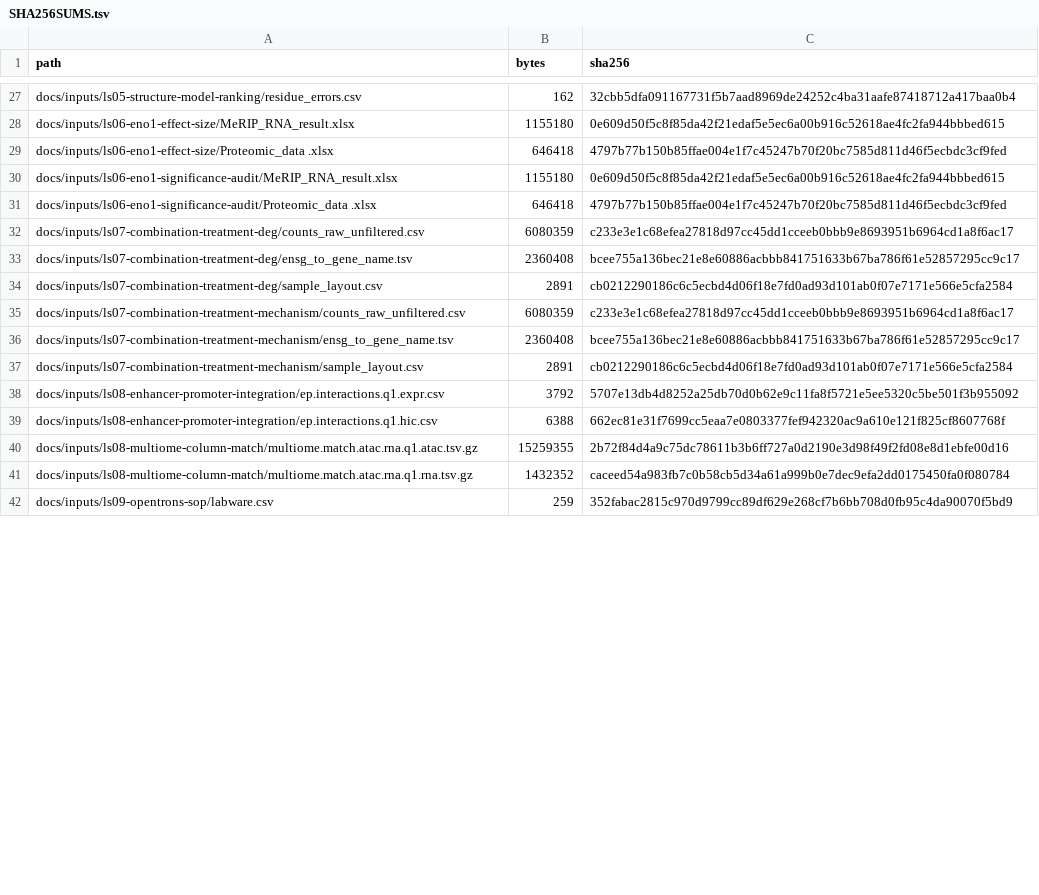
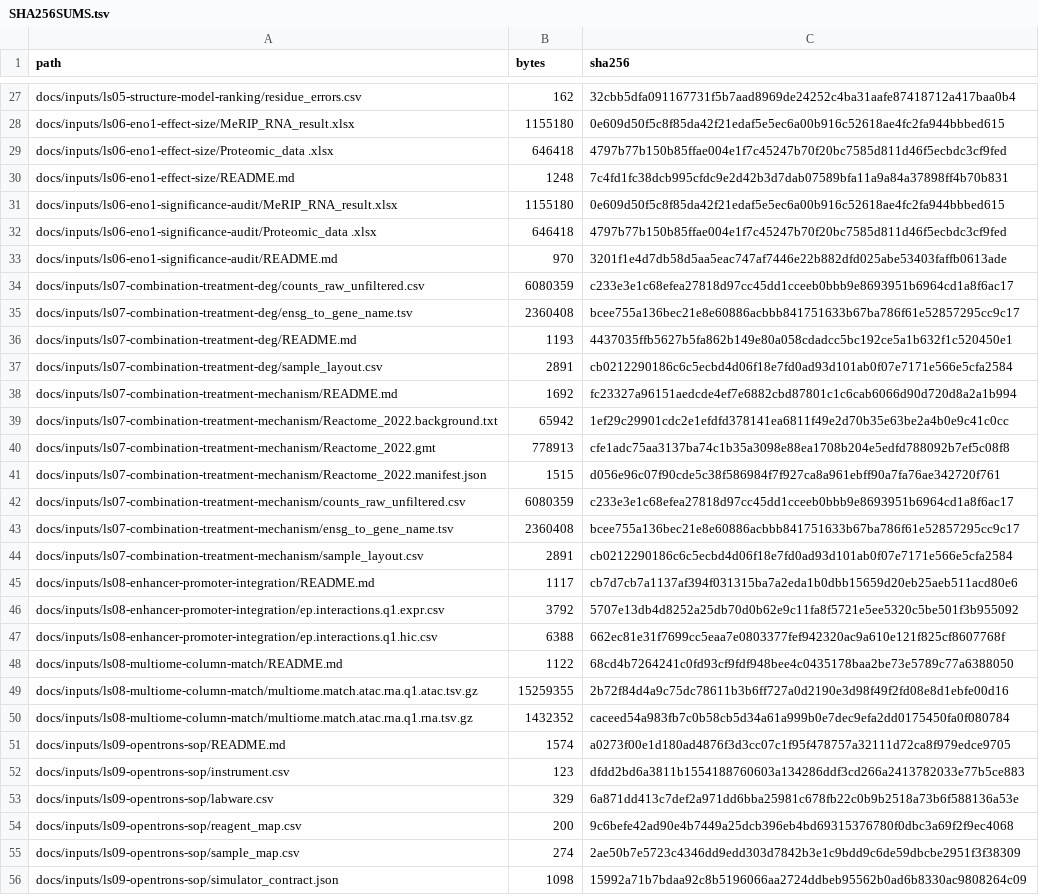
Before and after one commit to Nono111-dot/lifescience, a TSV file: docs/inputs/SHA256SUMS.tsv, drawn as a sheet; only a part is shown, gaps mark what is left out; the diff covers the shown part only.

Commit message:
Add formal evaluation inputs and readiness controls

```diff
--- a/docs/inputs/SHA256SUMS.tsv
+++ b/docs/inputs/SHA256SUMS.tsv
@@ -29,7 +29,14 @@
 "docs/inputs/ls06-eno1-effect-size/Proteomic_data .xlsx"	"646418"	"4797b77b150b85ffae004e1f7c45247b70f20bc7585d811d46f5ecbdc3cf9fed"
+"docs/inputs/ls06-eno1-effect-size/README.md"	"1248"	"7c4fd1fc38dcb995cfdc9e2d42b3d7dab07589bfa11a9a84a37898ff4b70b831"
 "docs/inputs/ls06-eno1-significance-audit/MeRIP_RNA_result.xlsx"	"1155180"	"0e609d50f5c8f85da42f21edaf5e5ec6a00b916c52618ae4fc2fa944bbbed615"
 "docs/inputs/ls06-eno1-significance-audit/Proteomic_data .xlsx"	"646418"	"4797b77b150b85ffae004e1f7c45247b70f20bc7585d811d46f5ecbdc3cf9fed"
+"docs/inputs/ls06-eno1-significance-audit/README.md"	"970"	"3201f1e4d7db58d5aa5eac747af7446e22b882dfd025abe53403faffb0613ade"
 "docs/inputs/ls07-combination-treatment-deg/counts_raw_unfiltered.csv"	"6080359"	"c233e3e1c68efea27818d97cc45dd1cceeb0bbb9e8693951b6964cd1a8f6ac17"
 "docs/inputs/ls07-combination-treatment-deg/ensg_to_gene_name.tsv"	"2360408"	"bcee755a136bec21e8e60886acbbb841751633b67ba786f61e52857295cc9c17"
+"docs/inputs/ls07-combination-treatment-deg/README.md"	"1193"	"4437035ffb5627b5fa862b149e80a058cdadcc5bc192ce5a1b632f1c520450e1"
 "docs/inputs/ls07-combination-treatment-deg/sample_layout.csv"	"2891"	"cb0212290186c6c5ecbd4d06f18e7fd0ad93d101ab0f07e7171e566e5cfa2584"
+"docs/inputs/ls07-combination-treatment-mechanism/README.md"	"1692"	"fc23327a96151aedcde4ef7e6882cbd87801c1c6cab6066d90d720d8a2a1b994"
+"docs/inputs/ls07-combination-treatment-mechanism/Reactome_2022.background.txt"	"65942"	"1ef29c29901cdc2e1efdfd378141ea6811f49e2d70b35e63be2a4b0e9c41c0cc"
+"docs/inputs/ls07-combination-treatment-mechanism/Reactome_2022.gmt"	"778913"	"cfe1adc75aa3137ba74c1b35a3098e88ea1708b204e5edfd788092b7ef5c08f8"
+"docs/inputs/ls07-combination-treatment-mechanism/Reactome_2022.manifest.json"	"1515"	"d056e96c07f90cde5c38f586984f7f927ca8a961ebff90a7fa76ae342720f761"
 "docs/inputs/ls07-combination-treatment-mechanism/counts_raw_unfiltered.csv"	"6080359"	"c233e3e1c68efea27818d97cc45dd1cceeb0bbb9e8693951b6964cd1a8f6ac17"
@@ -37,6 +44,13 @@
 "docs/inputs/ls07-combination-treatment-mechanism/sample_layout.csv"	"2891"	"cb0212290186c6c5ecbd4d06f18e7fd0ad93d101ab0f07e7171e566e5cfa2584"
+"docs/inputs/ls08-enhancer-promoter-integration/README.md"	"1117"	"cb7d7cb7a1137af394f031315ba7a2eda1b0dbb15659d20eb25aeb511acd80e6"
 "docs/inputs/ls08-enhancer-promoter-integration/ep.interactions.q1.expr.csv"	"3792"	"5707e13db4d8252a25db70d0b62e9c11fa8f5721e5ee5320c5be501f3b955092"
 "docs/inputs/ls08-enhancer-promoter-integration/ep.interactions.q1.hic.csv"	"6388"	"662ec81e31f7699cc5eaa7e0803377fef942320ac9a610e121f825cf8607768f"
+"docs/inputs/ls08-multiome-column-match/README.md"	"1122"	"68cd4b7264241c0fd93cf9fdf948bee4c0435178baa2be73e5789c77a6388050"
 "docs/inputs/ls08-multiome-column-match/multiome.match.atac.rna.q1.atac.tsv.gz"	"15259355"	"2b72f84d4a9c75dc78611b3b6ff727a0d2190e3d98f49f2fd08e8d1ebfe00d16"
 "docs/inputs/ls08-multiome-column-match/multiome.match.atac.rna.q1.rna.tsv.gz"	"1432352"	"caceed54a983fb7c0b58cb5d34a61a999b0e7dec9efa2dd0175450fa0f080784"
-"docs/inputs/ls09-opentrons-sop/labware.csv"	"259"	"352fabac2815c970d9799cc89df629e268cf7b6bb708d0fb95c4da90070f5bd9"
+"docs/inputs/ls09-opentrons-sop/README.md"	"1574"	"a0273f00e1d180ad4876f3d3cc07c1f95f478757a32111d72ca8f979edce9705"
+"docs/inputs/ls09-opentrons-sop/instrument.csv"	"123"	"dfdd2bd6a3811b1554188760603a134286ddf3cd266a2413782033e77b5ce883"
+"docs/inputs/ls09-opentrons-sop/labware.csv"	"329"	"6a871dd413c7def2a971dd6bba25981c678fb22c0b9b2518a73b6f588136a53e"
+"docs/inputs/ls09-opentrons-sop/reagent_map.csv"	"200"	"9c6befe42ad90e4b7449a25dcb396eb4bd69315376780f0dbc3a69f2f9ec4068"
+"docs/inputs/ls09-opentrons-sop/sample_map.csv"	"274"	"2ae50b7e5723c4346dd9edd303d7842b3e1c9bdd9c6de59dbcbe2951f3f38309"
+"docs/inputs/ls09-opentrons-sop/simulator_contract.json"	"1098"	"15992a71b7bdaa92c8b5196066aa2724ddbeb95562b0ad6b8330ac9808264c09"
```
Also changed, not shown: 5 added rows and 6 edited cells elsewhere in this file, docs/input-problem-inventory-v1.tsv, docs/ls06-ls10-task-card-gap-audit-v2.tsv, 30 other files.
